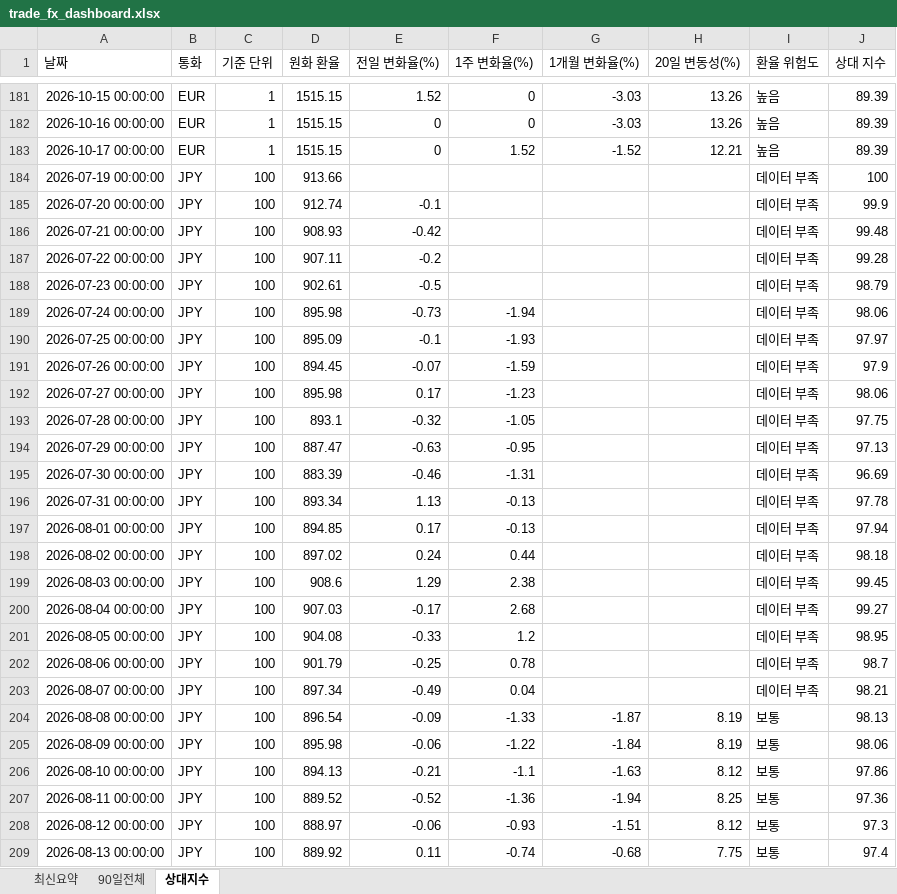
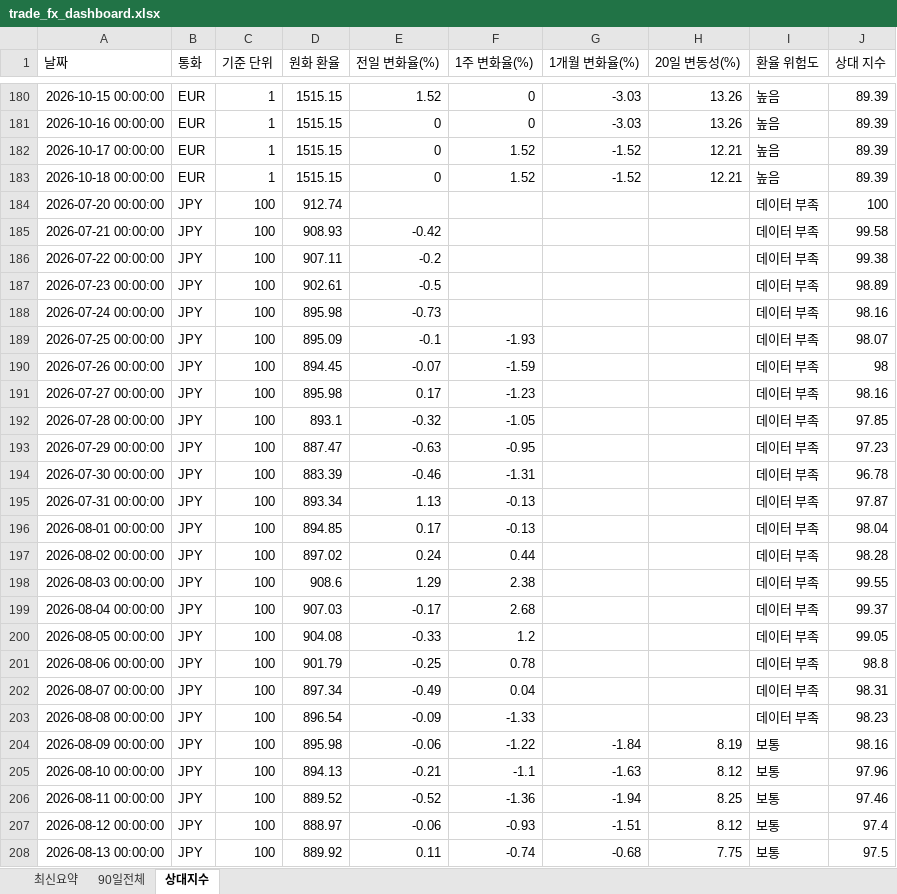
Before and after one commit to wnsdnjs867-svg/4-, an Excel workbook: trade_fx_dashboard.xlsx, sheet 상대지수, drawn as a sheet; only a part is shown, gaps mark what is left out; values as stored, in another font and other column widths than the file's, no borders; removed rows and columns are numbered as before the commit, all else as after; the diff covers the shown part only; the diff names each change by its address in the sheet, - before the commit and + after, or states it on an @@ line.

```diff
--- a/trade_fx_dashboard.xlsx (sheet 상대지수)
+++ b/trade_fx_dashboard.xlsx (sheet 상대지수)
-row 184: 2026-07-19 00:00:00 | JPY | 100 | 913.66 |  |  |  |  | 데이터 부족 | 100
+row 183: 2026-10-18 00:00:00 | EUR | 1 | 1515.15 | 0 | 1.52 | -1.52 | 12.21 | 높음 | 89.39
-E184 (전일 변화율(%)): -0.1
+E184 (전일 변화율(%)): (empty)
-J184 (상대 지수): 99.9
+J184 (상대 지수): 100
-J185 (상대 지수): 99.48
+J185 (상대 지수): 99.58
-J186 (상대 지수): 99.28
+J186 (상대 지수): 99.38
-J187 (상대 지수): 98.79
+J187 (상대 지수): 98.89
-F188 (1주 변화율(%)): -1.94
+F188 (1주 변화율(%)): (empty)
-J188 (상대 지수): 98.06
+J188 (상대 지수): 98.16
-J189 (상대 지수): 97.97
+J189 (상대 지수): 98.07
-J190 (상대 지수): 97.9
+J190 (상대 지수): 98
-J191 (상대 지수): 98.06
+J191 (상대 지수): 98.16
-J192 (상대 지수): 97.75
+J192 (상대 지수): 97.85
-J193 (상대 지수): 97.13
+J193 (상대 지수): 97.23
-J194 (상대 지수): 96.69
+J194 (상대 지수): 96.78
-J195 (상대 지수): 97.78
+J195 (상대 지수): 97.87
-J196 (상대 지수): 97.94
+J196 (상대 지수): 98.04
-J197 (상대 지수): 98.18
+J197 (상대 지수): 98.28
-J198 (상대 지수): 99.45
+J198 (상대 지수): 99.55
-J199 (상대 지수): 99.27
+J199 (상대 지수): 99.37
-J200 (상대 지수): 98.95
+J200 (상대 지수): 99.05
-J201 (상대 지수): 98.7
+J201 (상대 지수): 98.8
-J202 (상대 지수): 98.21
+J202 (상대 지수): 98.31
-G203 (1개월 변화율(%)): -1.87
+G203 (1개월 변화율(%)): (empty)
-H203 (20일 변동성(%)): 8.19
+H203 (20일 변동성(%)): (empty)
-I203 (환율 위험도): 보통
+I203 (환율 위험도): 데이터 부족
-J203 (상대 지수): 98.13
+J203 (상대 지수): 98.23
-J204 (상대 지수): 98.06
+J204 (상대 지수): 98.16
-J205 (상대 지수): 97.86
+J205 (상대 지수): 97.96
-J206 (상대 지수): 97.36
+J206 (상대 지수): 97.46
-J207 (상대 지수): 97.3
+J207 (상대 지수): 97.4
-J208 (상대 지수): 97.4
+J208 (상대 지수): 97.5
```
Also changed, not shown: other rows of this sheet, sheet 90일전체, sheet 최신요약, 1 other file.
